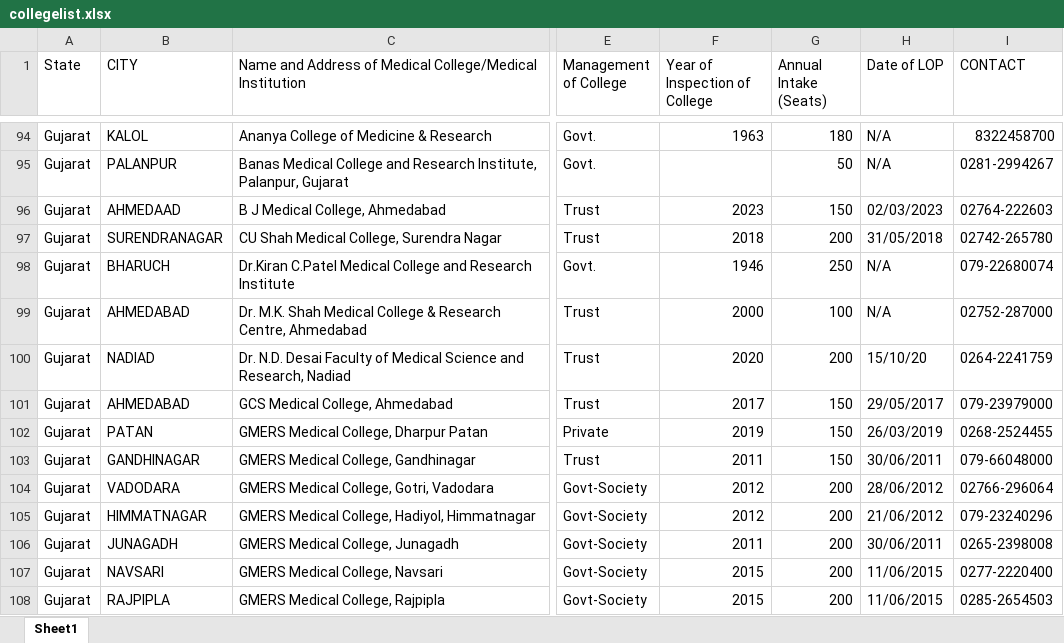
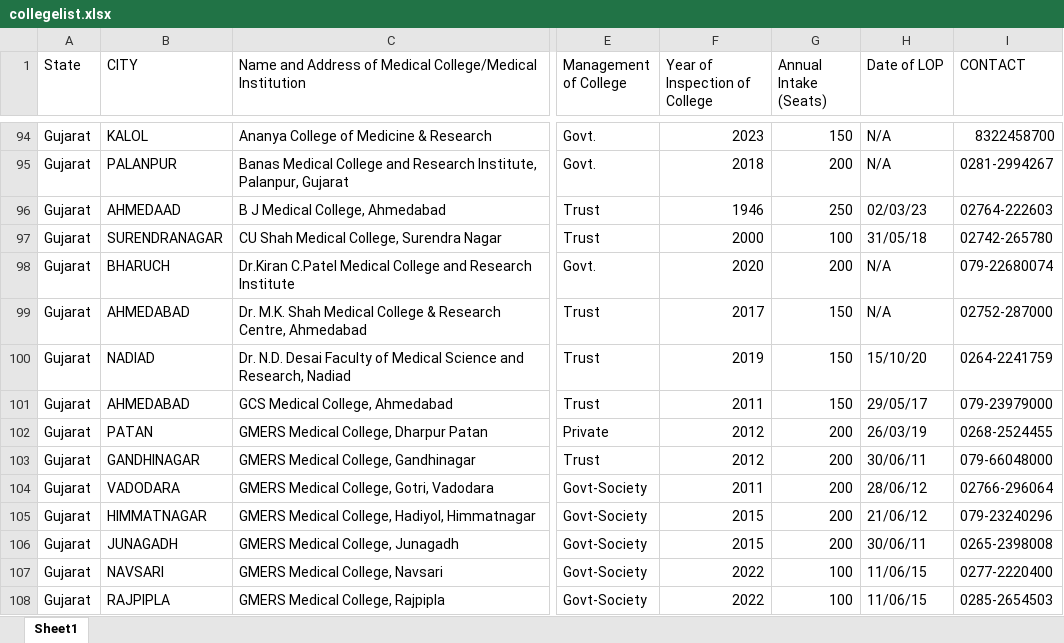
Before and after one commit to iamjigarchauhan/neetnavigator, an Excel workbook: public/collegelist.xlsx, sheet Sheet1, drawn as a sheet; only a part is shown, gaps mark what is left out; values as stored, in another font and other column widths than the file's, no cell formats; the diff covers the shown part only; the diff names each change by its address in the sheet, - before the commit and + after, or states it on an @@ line.

```diff
--- a/public/collegelist.xlsx (sheet Sheet1)
+++ b/public/collegelist.xlsx (sheet Sheet1)
-F94 (Year of Inspection of College): 1963
+F94 (Year of Inspection of College): 2023
-G94 (Annual Intake (Seats)): 180
+G94 (Annual Intake (Seats)): 150
-F95 (Year of Inspection of College): (empty)
+F95 (Year of Inspection of College): 2018
-G95 (Annual Intake (Seats)): 50
+G95 (Annual Intake (Seats)): 200
-F96 (Year of Inspection of College): 2023
+F96 (Year of Inspection of College): 1946
-G96 (Annual Intake (Seats)): 150
+G96 (Annual Intake (Seats)): 250
-H96 (Date of LOP): 02/03/2023
+H96 (Date of LOP): 02/03/23
-F97 (Year of Inspection of College): 2018
+F97 (Year of Inspection of College): 2000
-G97 (Annual Intake (Seats)): 200
+G97 (Annual Intake (Seats)): 100
-H97 (Date of LOP): 31/05/2018
+H97 (Date of LOP): 31/05/18
-F98 (Year of Inspection of College): 1946
+F98 (Year of Inspection of College): 2020
-G98 (Annual Intake (Seats)): 250
+G98 (Annual Intake (Seats)): 200
-F99 (Year of Inspection of College): 2000
+F99 (Year of Inspection of College): 2017
-G99 (Annual Intake (Seats)): 100
+G99 (Annual Intake (Seats)): 150
-F100 (Year of Inspection of College): 2020
+F100 (Year of Inspection of College): 2019
-G100 (Annual Intake (Seats)): 200
+G100 (Annual Intake (Seats)): 150
-F101 (Year of Inspection of College): 2017
+F101 (Year of Inspection of College): 2011
-H101 (Date of LOP): 29/05/2017
+H101 (Date of LOP): 29/05/17
-F102 (Year of Inspection of College): 2019
+F102 (Year of Inspection of College): 2012
-G102:G103 (Annual Intake (Seats)): 150
+G102:G103 (Annual Intake (Seats)): 200
-H102 (Date of LOP): 26/03/2019
+H102 (Date of LOP): 26/03/19
-F103 (Year of Inspection of College): 2011
+F103 (Year of Inspection of College): 2012
-H103 (Date of LOP): 30/06/2011
+H103 (Date of LOP): 30/06/11
-F104 (Year of Inspection of College): 2012
+F104 (Year of Inspection of College): 2011
-H104 (Date of LOP): 28/06/2012
+H104 (Date of LOP): 28/06/12
-F105 (Year of Inspection of College): 2012
+F105 (Year of Inspection of College): 2015
-H105 (Date of LOP): 21/06/2012
+H105 (Date of LOP): 21/06/12
-F106 (Year of Inspection of College): 2011
+F106 (Year of Inspection of College): 2015
-H106 (Date of LOP): 30/06/2011
+H106 (Date of LOP): 30/06/11
-F107:F108 (Year of Inspection of College): 2015
+F107:F108 (Year of Inspection of College): 2022
-G107:G108 (Annual Intake (Seats)): 200
+G107:G108 (Annual Intake (Seats)): 100
-H107:H108 (Date of LOP): 11/06/2015
+H107:H108 (Date of LOP): 11/06/15
```
Also changed, not shown: 1322 edited cells elsewhere in this sheet, cell formats, 7 other files.
